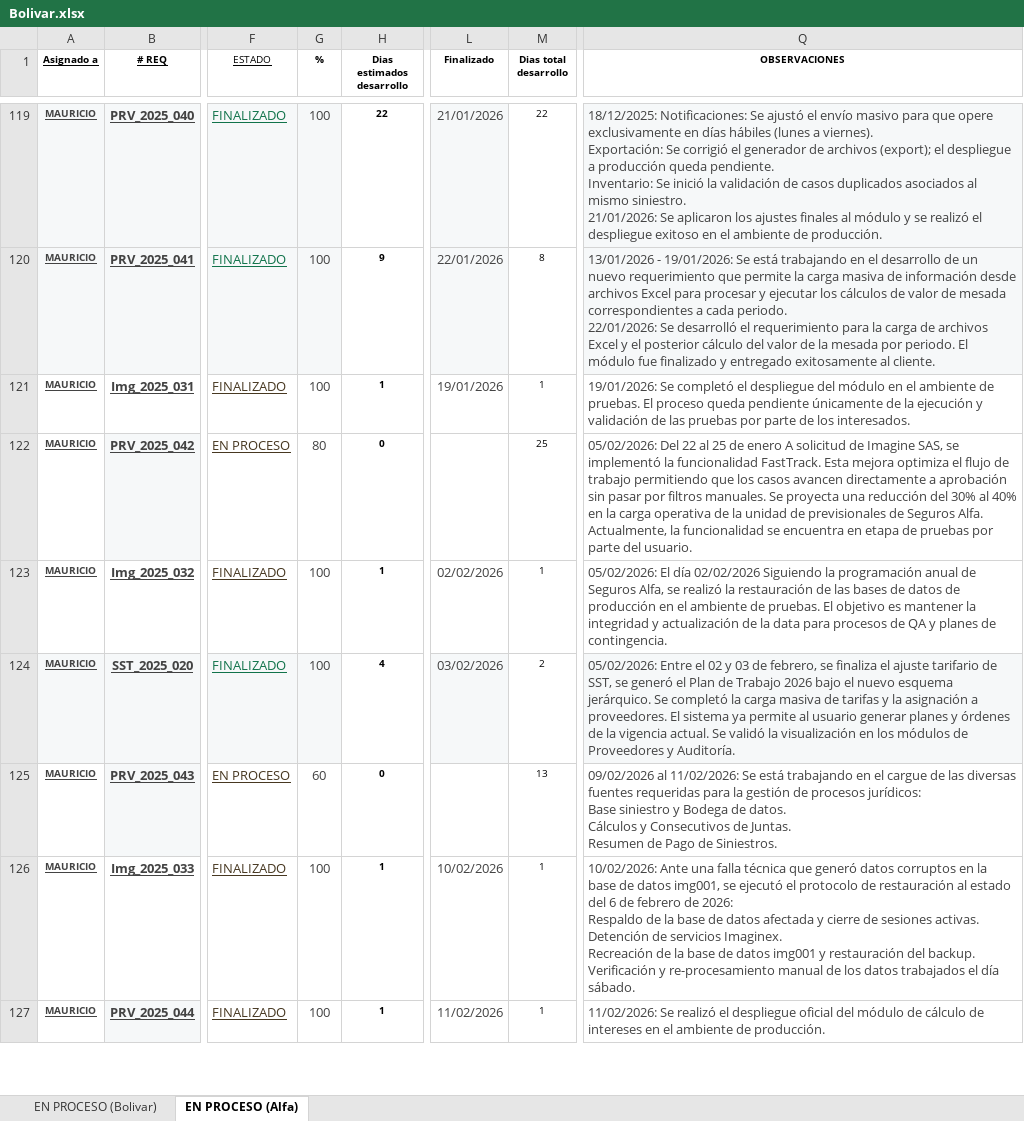
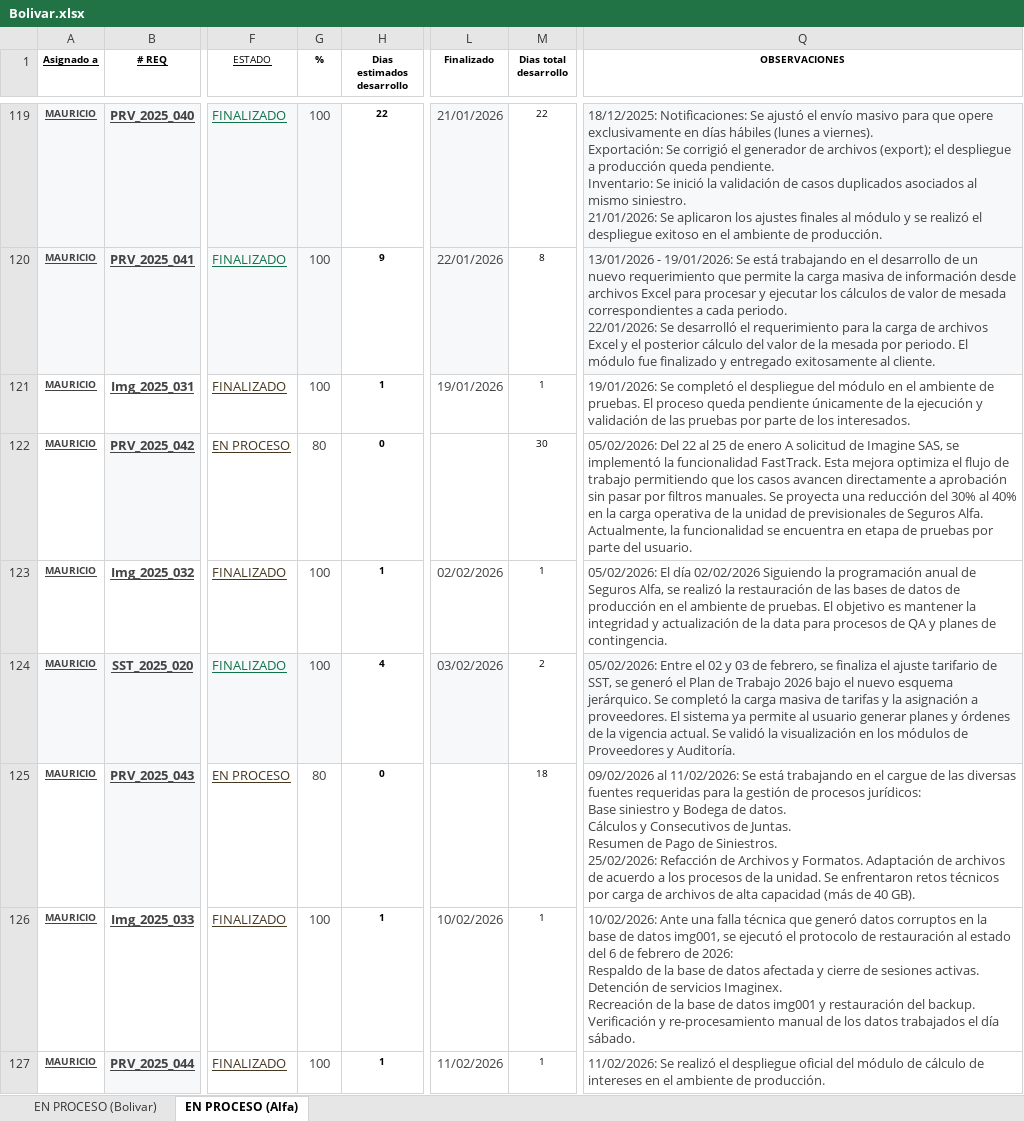
Before and after one commit to Imaginepruebas/requerimientos-diarios, an Excel workbook: Bolivar.xlsx, sheet EN PROCESO (Alfa), drawn as a sheet; only a part is shown, gaps mark what is left out; values as stored, in another font and other column widths than the file's, no borders; charts and pictures and conditional formats and table styles not drawn; ↵ is a line break in a cell; the diff covers the shown part only; the diff names each change by its address in the sheet, - before the commit and + after, or states it on an @@ line.

Commit message:
Actualización de archivos JSON y scripts 05 de marzo 2026

```diff
--- a/Bolivar.xlsx (sheet EN PROCESO (Alfa))
+++ b/Bolivar.xlsx (sheet EN PROCESO (Alfa))
-M122 (Dias total desarrollo): 25
+M122 (Dias total desarrollo): 30
-G125 (%): 60
+G125 (%): 80
-M125 (Dias total desarrollo): 13
+M125 (Dias total desarrollo): 18
-Q125 (OBSERVACIONES): …de Siniestros.
+Q125 (OBSERVACIONES): …de Siniestros. ↵ 25/02/2026: Refacción de Archivos y Formatos. Adaptación de archivos de acuerdo a los procesos de la unidad. Se enfrentaron retos técnicos por carga de archivos de alta capacidad (más de 40 GB).
```
Also changed, not shown: 6 added rows and 17 edited cells elsewhere in this sheet, sheet EN PROCESO (Bolivar), formulas that keep their value, hidden cells, Alfa.xlsx, Colmedica.xlsx, 12 other files.
